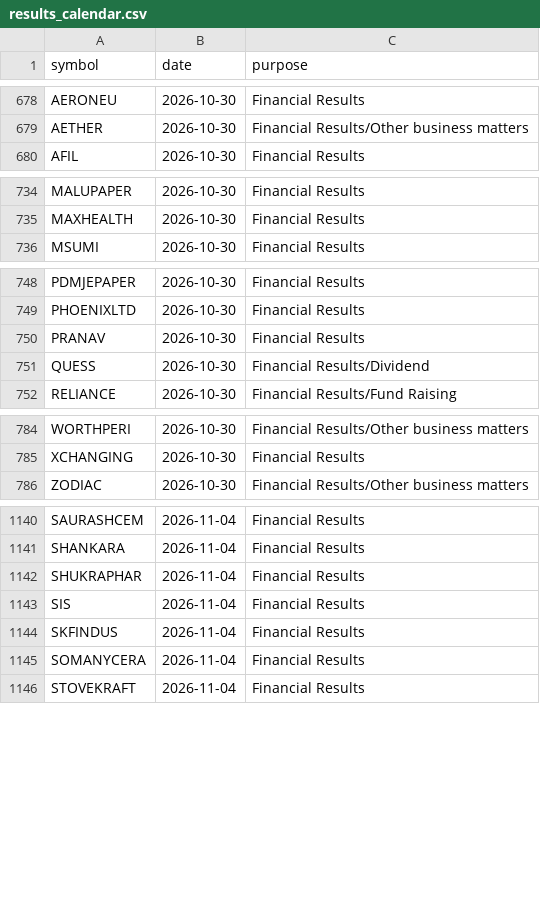
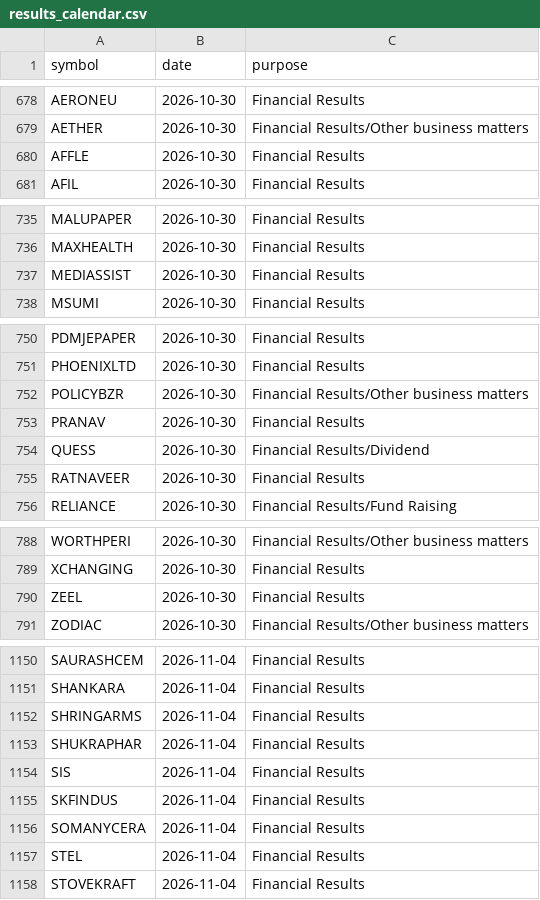
Before and after one commit to vs916491-maker/Nifty-sector-strength, a CSV file: data/meta/results_calendar.csv, drawn as a sheet; only a part is shown, gaps mark what is left out; the diff covers the shown part only.

```diff
--- a/data/meta/results_calendar.csv
+++ b/data/meta/results_calendar.csv
@@ -679,2 +679,3 @@ AERONEU,2026-10-30,Financial Results
 AETHER,2026-10-30,Financial Results/Other business matters
+AFFLE,2026-10-30,Financial Results
 AFIL,2026-10-30,Financial Results
@@ -735,2 +736,3 @@ MALUPAPER,2026-10-30,Financial Results
 MAXHEALTH,2026-10-30,Financial Results
+MEDIASSIST,2026-10-30,Financial Results
 MSUMI,2026-10-30,Financial Results
@@ -749,4 +751,6 @@ PDMJEPAPER,2026-10-30,Financial Results
 PHOENIXLTD,2026-10-30,Financial Results
+POLICYBZR,2026-10-30,Financial Results/Other business matters
 PRANAV,2026-10-30,Financial Results
 QUESS,2026-10-30,Financial Results/Dividend
+RATNAVEER,2026-10-30,Financial Results
 RELIANCE,2026-10-30,Financial Results/Fund Raising
@@ -785,2 +789,3 @@ WORTHPERI,2026-10-30,Financial Results/Other business matters
 XCHANGING,2026-10-30,Financial Results
+ZEEL,2026-10-30,Financial Results
 ZODIAC,2026-10-30,Financial Results/Other business matters
@@ -1141,2 +1151,3 @@ SAURASHCEM,2026-11-04,Financial Results
 SHANKARA,2026-11-04,Financial Results
+SHRINGARMS,2026-11-04,Financial Results
 SHUKRAPHAR,2026-11-04,Financial Results
@@ -1145,2 +1156,3 @@ SKFINDUS,2026-11-04,Financial Results
 SOMANYCERA,2026-11-04,Financial Results
+STEL,2026-11-04,Financial Results
 STOVEKRAFT,2026-11-04,Financial Results
```
Also changed, not shown: 8 added rows and 1 edited cell elsewhere in this file, data/meta/fno_symbols.csv, 1 other file.
